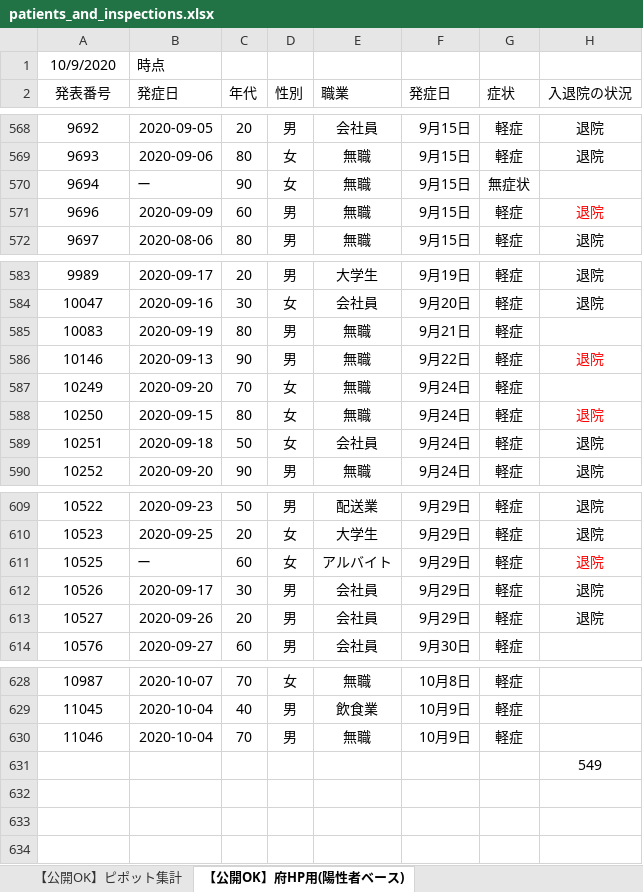
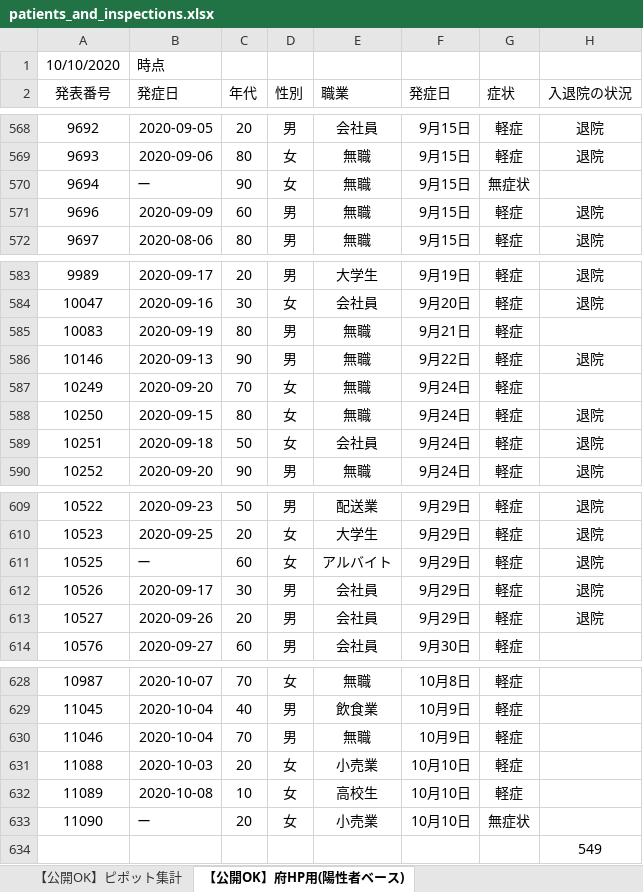
Before and after one commit to yotemuku/covid19, an Excel workbook: data/patients_and_inspections.xlsx, sheet 【公開OK】府HP用(陽性者ベース), drawn as a sheet; only a part is shown, gaps mark what is left out; values as stored, in another font and other column widths than the file's, no borders; the diff names each change by its address in the sheet, - before the commit and + after, or states it on an @@ line.

```diff
--- a/data/patients_and_inspections.xlsx (sheet 【公開OK】府HP用(陽性者ベース))
+++ b/data/patients_and_inspections.xlsx (sheet 【公開OK】府HP用(陽性者ベース))
-A1 (発表番号): 10/9/2020
+A1 (発表番号): 10/10/2020
-H571 text colour: #FF0000
+H571 text colour: black
-H586 text colour: #FF0000
+H586 text colour: black
-H588 text colour: #FF0000
+H588 text colour: black
-H611 text colour: #FF0000
+H611 text colour: black
+row 631: 11088 | 2020-10-03 | 20 | 女 | 小売業 | 10月10日 | 軽症
+row 632: 11089 | 2020-10-08 | 10 | 女 | 高校生 | 10月10日 | 軽症
+row 633: 11090 | ー | 20 | 女 | 小売業 | 10月10日 | 無症状
```
Also changed, not shown: sheet 【公開OK】コロナサイト用（日付ベース）, sheet 【公開OK】ピポット集計, 1 other file.
